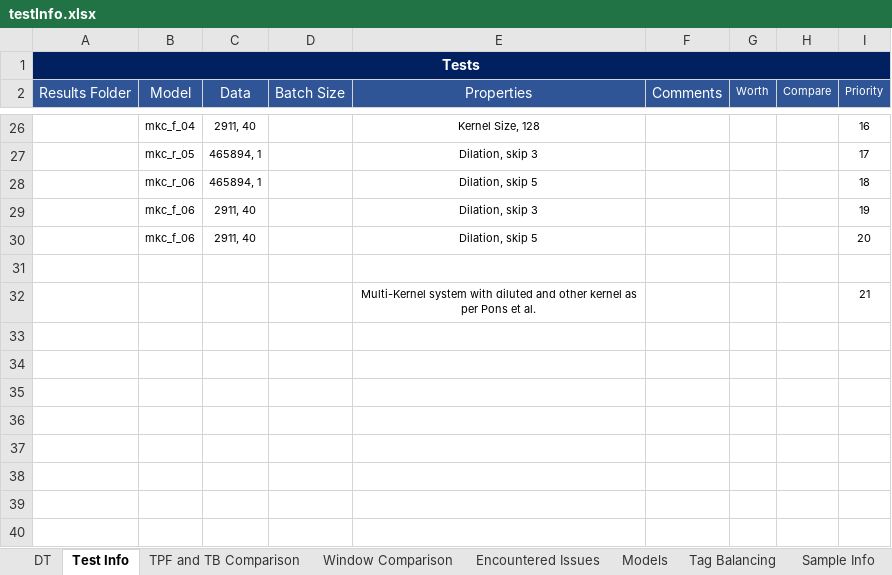
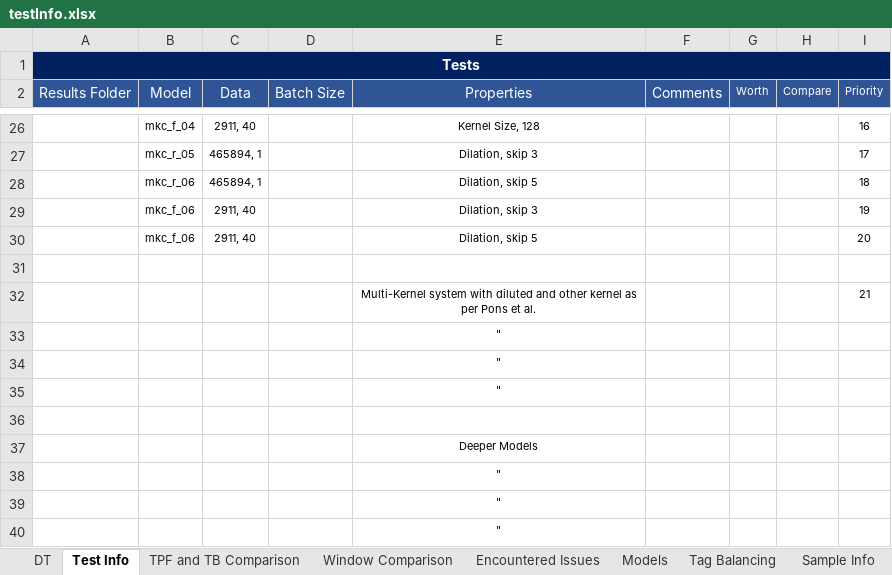
Before and after one commit to markcutajar/raw-music-tagging-cnns, an Excel workbook: testInfo.xlsx, sheet Test Info, drawn as a sheet; only a part is shown, gaps mark what is left out; values as stored, in another font and other column widths than the file's, no borders; the diff names each change by its address in the sheet, - before the commit and + after, or states it on an @@ line.

Commit message:
Added tests to be done with priority

```diff
--- a/testInfo.xlsx (sheet Test Info)
+++ b/testInfo.xlsx (sheet Test Info)
+row 33:  |  |  |  | "
+row 34:  |  |  |  | "
+row 35:  |  |  |  | "
+row 36: (empty)
+row 37:  |  |  |  | Deeper Models
+row 38:  |  |  |  | "
+row 39:  |  |  |  | "
+row 40:  |  |  |  | "
```
